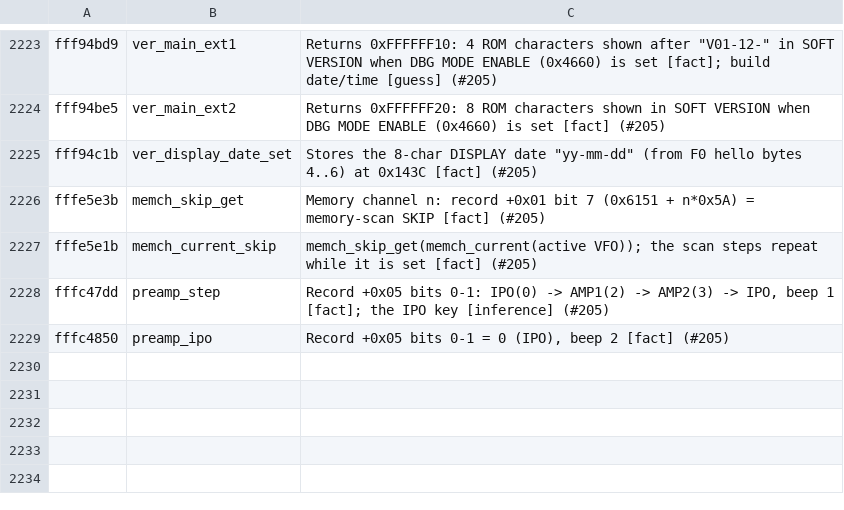
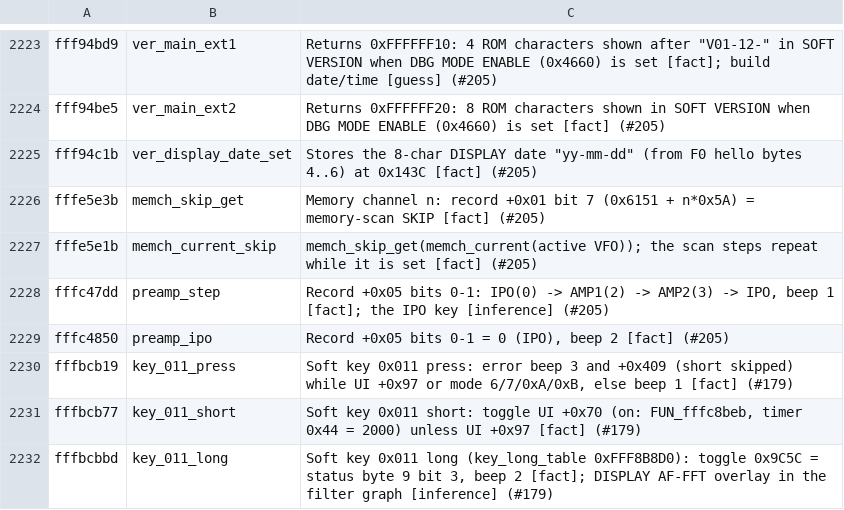
Before and after one commit to Reid-n0rc/FT-710_Firmware, a TSV file: tools/ghidra/names_main.tsv, drawn as a sheet; only a part is shown, gaps mark what is left out.

```diff
--- a/tools/ghidra/names_main.tsv
+++ b/tools/ghidra/names_main.tsv
@@ -2229 +2229,4 @@ fffc47dd	preamp_step	Record +0x05 bits 0-1: IPO(0) -> AMP1(2) -> AMP2(3) -> IPO,
 fffc4850	preamp_ipo	Record +0x05 bits 0-1 = 0 (IPO), beep 2 [fact] (#205)
+fffbcb19	key_011_press	Soft key 0x011 press: error beep 3 and +0x409 (short skipped) while UI +0x97 or mode 6/7/0xA/0xB, else beep 1 [fact] (#179)
+fffbcb77	key_011_short	Soft key 0x011 short: toggle UI +0x70 (on: FUN_fffc8beb, timer 0x44 = 2000) unless UI +0x97 [fact] (#179)
+fffbcbbd	key_011_long	Soft key 0x011 long (key_long_table 0xFFF8B8D0): toggle 0x9C5C = status byte 9 bit 3, beep 2 [fact]; DISPLAY AF-FFT overlay in the filter graph [inference] (#179)
```
Also changed, not shown: tools/ghidra/names_display.tsv, 2 other files.
